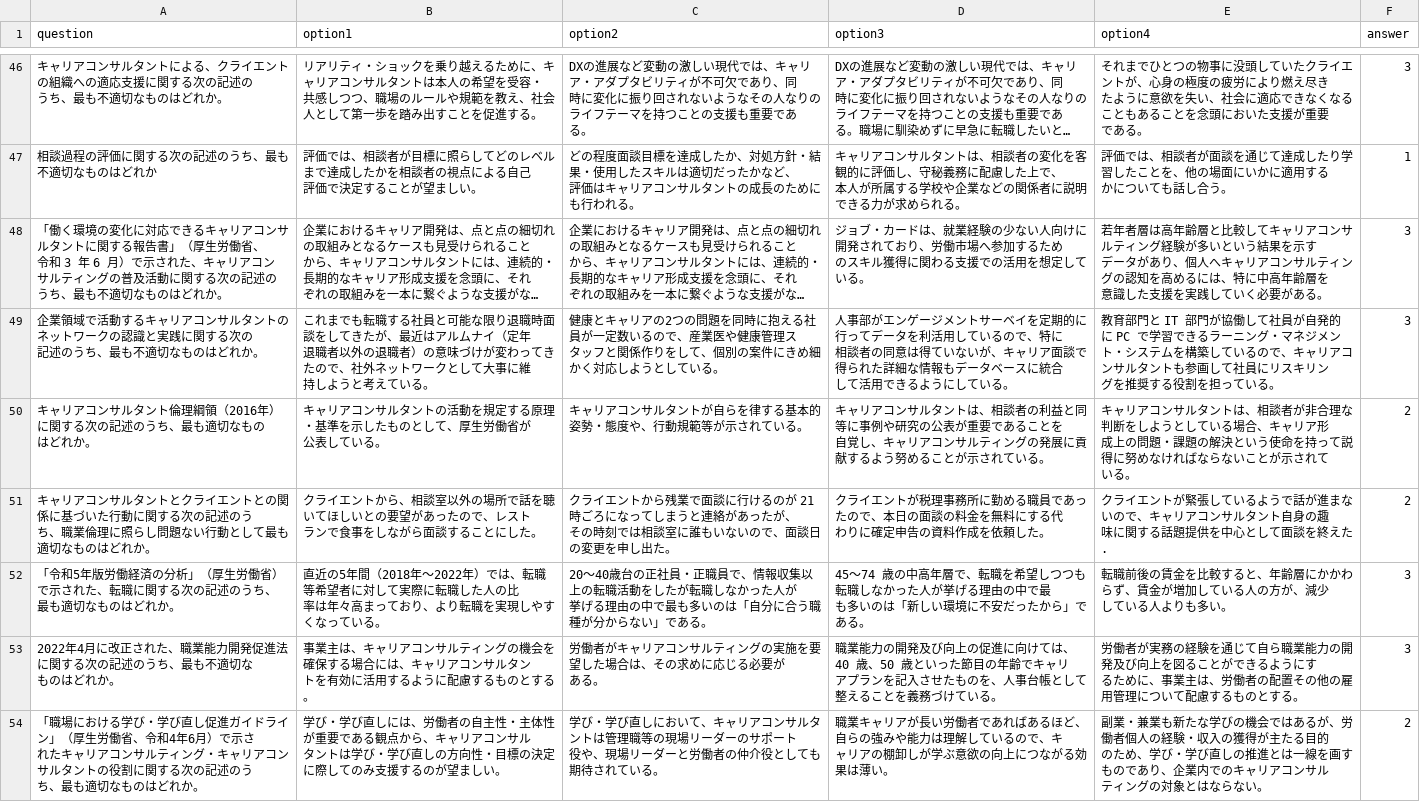
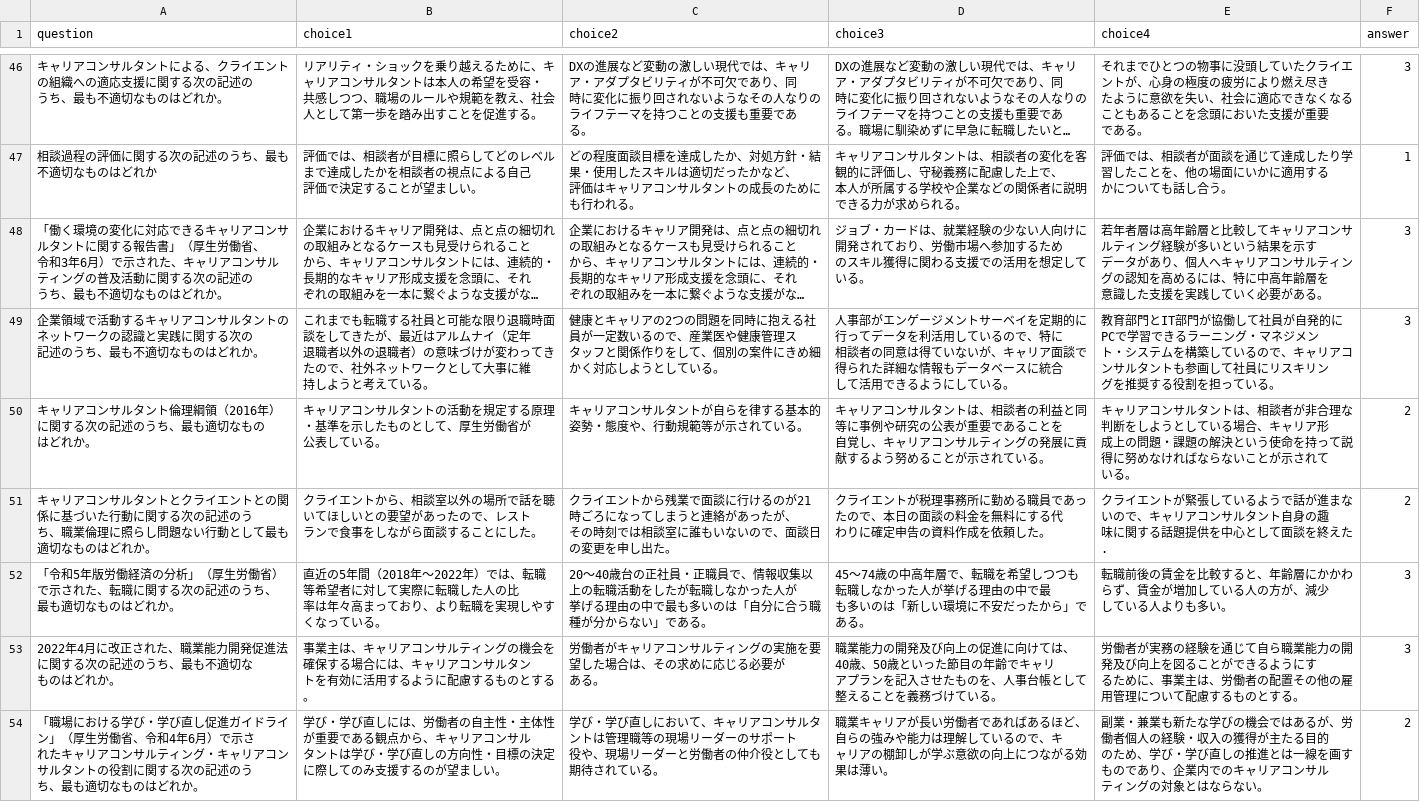
Before and after one commit to shoko667/quiz, a CSV file: questions.csv, drawn as a sheet; only a part is shown, gaps mark what is left out; long unchanged cells end in …; ↵ is a line break in a cell; the diff covers the shown part only; the diff names each change by its address in the sheet, - before the commit and + after, or states it on an @@ line.

```diff
--- a/questions.csv
+++ b/questions.csv
-B1: option1
+B1: choice1
-C1: option2
+C1: choice2
-D1: option3
+D1: choice3
-E1: option4
+E1: choice4
-A48 (question): …、 ↵ 令和 3 年 6 月）で…
+A48 (question): …、 ↵ 令和3年6月）で…
-E49 (choice4): …育部門と IT 部門が協働して社員が自発的に PC で学習…
+E49 (choice4): …育部門とIT部門が協働して社員が自発的にPCで学習…
-C51 (choice2): …けるのが 21 時ごろ…
+C51 (choice2): …けるのが21時ごろ…
-D52 (choice3): …である。
+D52 (choice3): …である。
-D53 (choice3): …ている。
+D53 (choice3): …ている。
```
Also changed, not shown: 128 edited cells elsewhere in this file, 4 other files.
